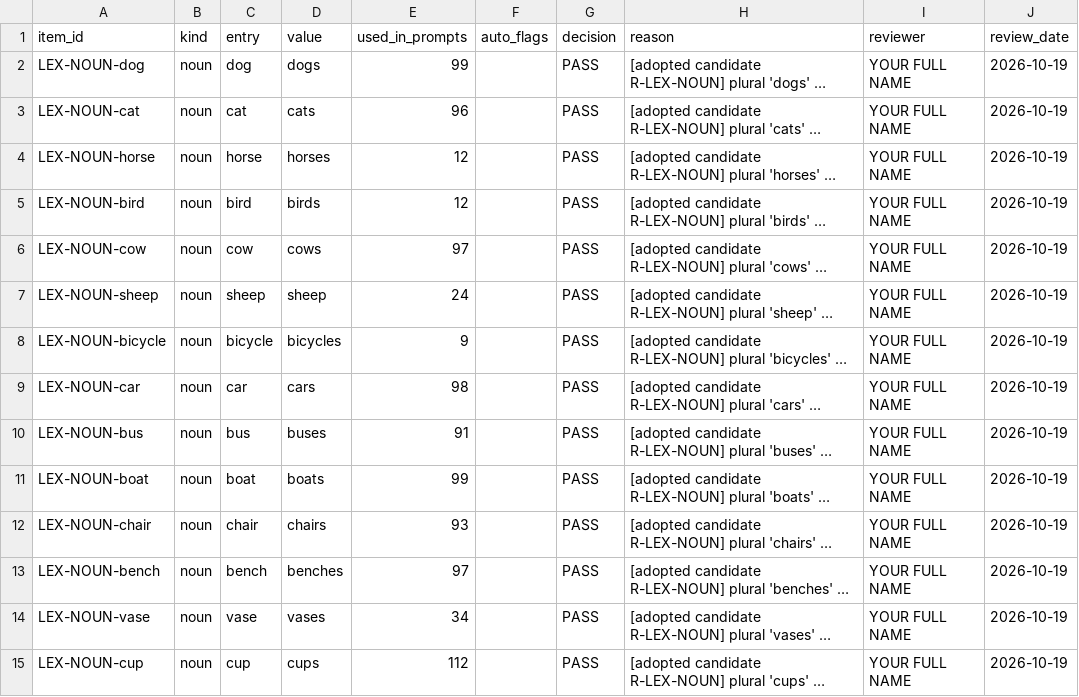
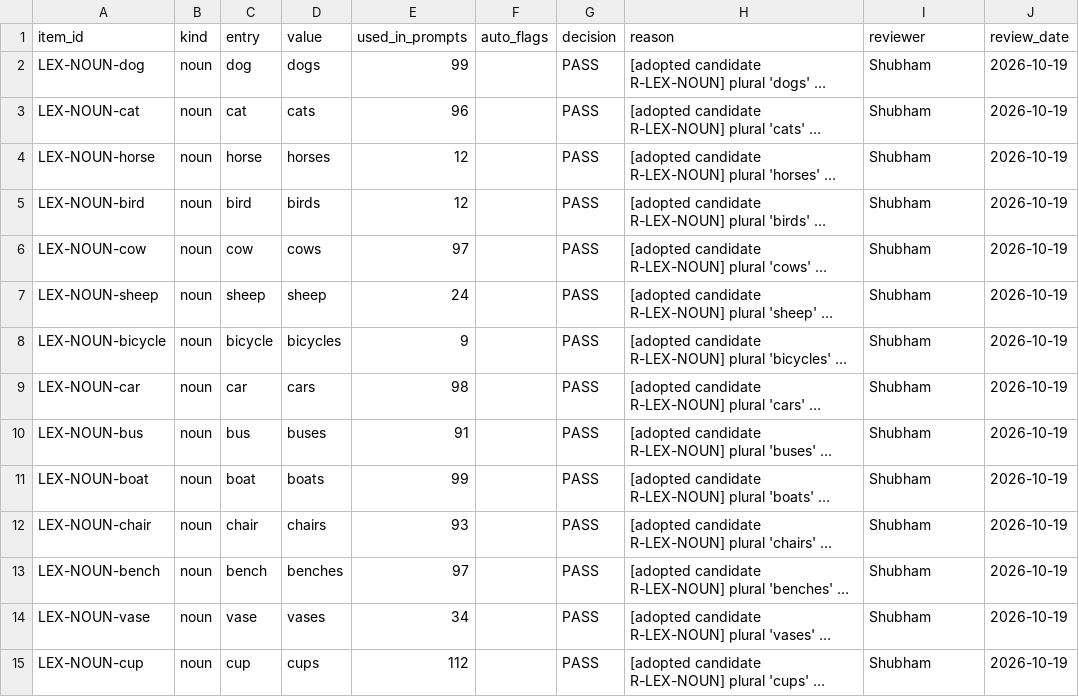
Before and after one commit to Shubham-India/Probing-Prompt-Adherence-in-Diffusion-Models, a CSV file: docs/evidence/variant_review/lexicon_review.csv, drawn as a sheet; only a part is shown; long unchanged cells end in …; the diff covers the shown part only; the diff names each change by its address in the sheet, - before the commit and + after, or states it on an @@ line.

Commit message:
Revision 3 protocol freeze signed by Shubham; variant review complete

```diff
--- a/docs/evidence/variant_review/lexicon_review.csv
+++ b/docs/evidence/variant_review/lexicon_review.csv
-I2:I15 (reviewer): YOUR FULL NAME
+I2:I15 (reviewer): Shubham
```
Also changed, not shown: 59 edited cells elsewhere in this file, 21 other files.
